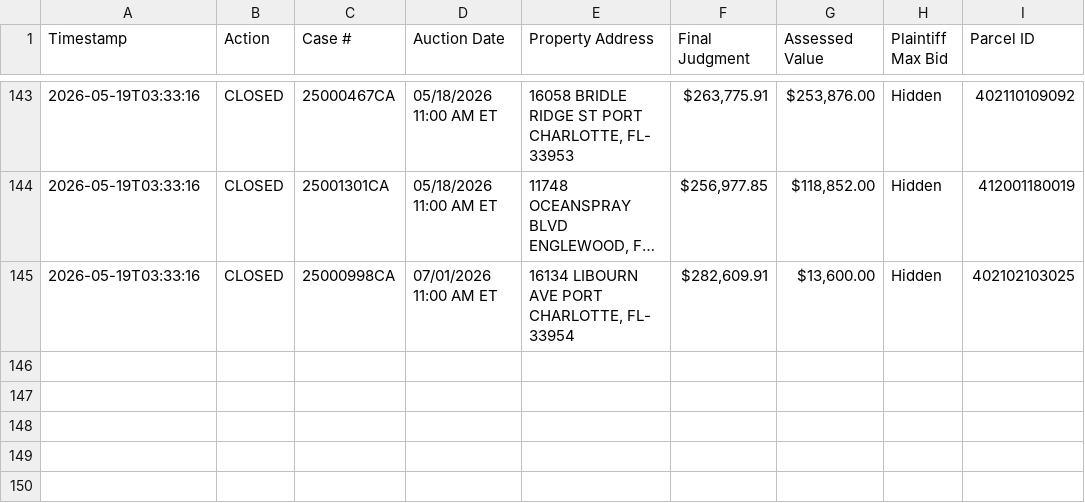
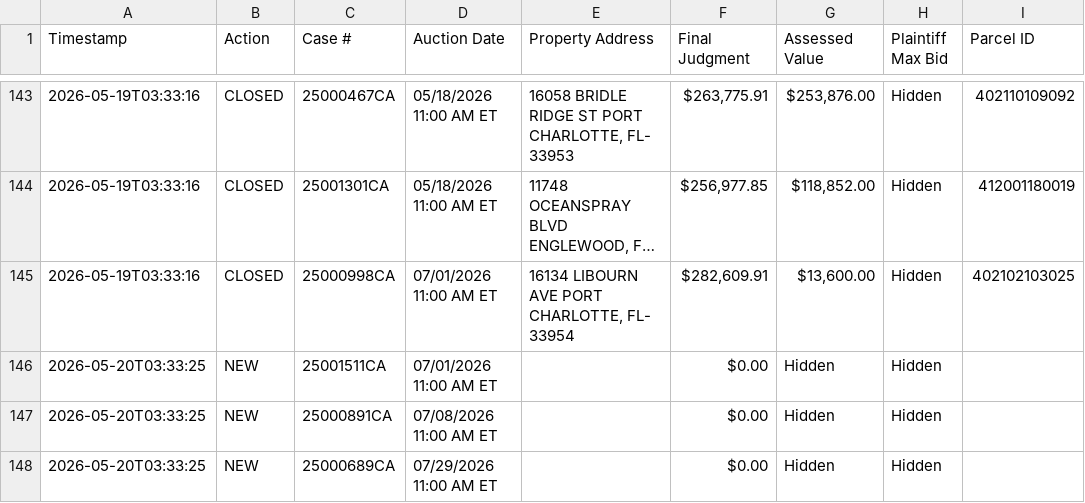
Before and after one commit to figlesias7/realforeclose-charlotte, a CSV file: data/event_log.csv, drawn as a sheet; only a part is shown, gaps mark what is left out; long unchanged cells end in ….

```diff
--- a/data/event_log.csv
+++ b/data/event_log.csv
@@ -145 +145,4 @@ Timestamp,Action,Case #,Auction Date,Property Address,Final Judgment,Assessed Va
 2026-05-19T03:33:16,CLOSED,25000998CA,07/01/2026 11:00 AM ET,"16134 LIBOURN AVE PORT CHARLOTTE, FL- 33954","$282,609.91","$13,600.00",Hidden,402102103025
+2026-05-20T03:33:25,NEW,25001511CA,07/01/2026 11:00 AM ET,,$0.00,Hidden,Hidden,
+2026-05-20T03:33:25,NEW,25000891CA,07/08/2026 11:00 AM ET,,$0.00,Hidden,Hidden,
+2026-05-20T03:33:25,NEW,25000689CA,07/29/2026 11:00 AM ET,,$0.00,Hidden,Hidden,
```
Also changed, not shown: data/all_seen.csv, 3 other files.
